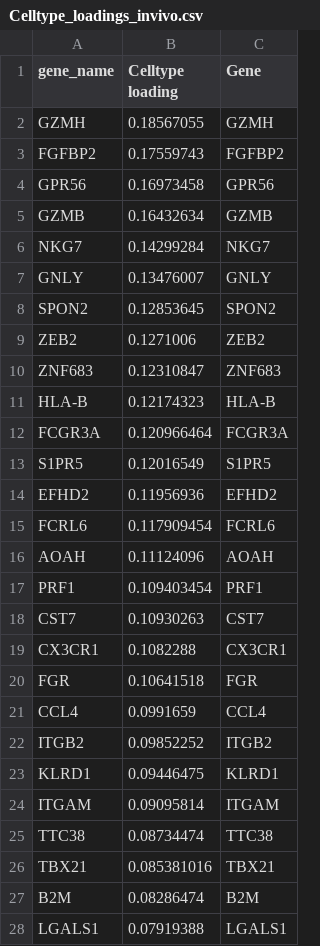
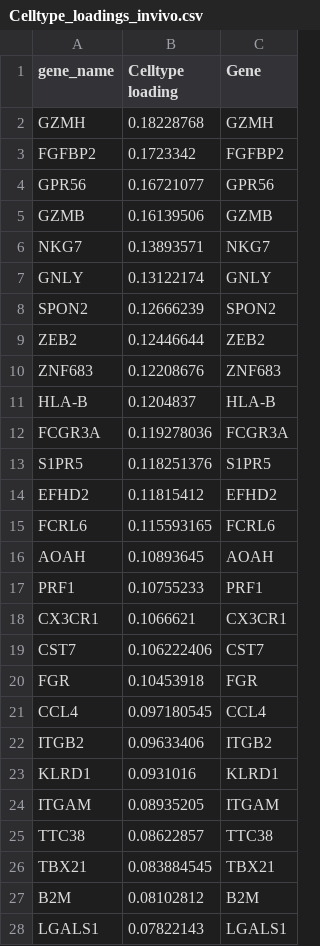
Before and after one commit to MartyWeissman/ClonalOmics, a CSV file: Figure 1 (in vivo)/Celltype_loadings_invivo.csv, drawn as a sheet; only a part is shown; the diff covers the shown part only.

```diff
--- a/Figure 1 (in vivo)/Celltype_loadings_invivo.csv
+++ b/Figure 1 (in vivo)/Celltype_loadings_invivo.csv
@@ -1,28 +1,28 @@
 gene_name,Celltype loading,Gene
-GZMH,0.18567055,GZMH
-FGFBP2,0.17559743,FGFBP2
-GPR56,0.16973458,GPR56
-GZMB,0.16432634,GZMB
-NKG7,0.14299284,NKG7
-GNLY,0.13476007,GNLY
-SPON2,0.12853645,SPON2
-ZEB2,0.1271006,ZEB2
-ZNF683,0.12310847,ZNF683
-HLA-B,0.12174323,HLA-B
-FCGR3A,0.120966464,FCGR3A
-S1PR5,0.12016549,S1PR5
-EFHD2,0.11956936,EFHD2
-FCRL6,0.117909454,FCRL6
-AOAH,0.11124096,AOAH
-PRF1,0.109403454,PRF1
-CST7,0.10930263,CST7
-CX3CR1,0.1082288,CX3CR1
-FGR,0.10641518,FGR
-CCL4,0.0991659,CCL4
-ITGB2,0.09852252,ITGB2
-KLRD1,0.09446475,KLRD1
-ITGAM,0.09095814,ITGAM
-TTC38,0.08734474,TTC38
-TBX21,0.085381016,TBX21
-B2M,0.08286474,B2M
-LGALS1,0.07919388,LGALS1
+GZMH,0.18228768,GZMH
+FGFBP2,0.1723342,FGFBP2
+GPR56,0.16721077,GPR56
+GZMB,0.16139506,GZMB
+NKG7,0.13893571,NKG7
+GNLY,0.13122174,GNLY
+SPON2,0.12666239,SPON2
+ZEB2,0.12446644,ZEB2
+ZNF683,0.12208676,ZNF683
+HLA-B,0.1204837,HLA-B
+FCGR3A,0.119278036,FCGR3A
+S1PR5,0.118251376,S1PR5
+EFHD2,0.11815412,EFHD2
+FCRL6,0.115593165,FCRL6
+AOAH,0.10893645,AOAH
+PRF1,0.10755233,PRF1
+CX3CR1,0.1066621,CX3CR1
+CST7,0.106222406,CST7
+FGR,0.10453918,FGR
+CCL4,0.097180545,CCL4
+ITGB2,0.09633406,ITGB2
+KLRD1,0.0931016,KLRD1
+ITGAM,0.08935205,ITGAM
+TTC38,0.08622857,TTC38
+TBX21,0.083884545,TBX21
+B2M,0.08102812,B2M
+LGALS1,0.07822143,LGALS1
```
Also changed, not shown: 11 added rows, 12 removed rows and 68 edited cells elsewhere in this file, Figure 1 (in vivo)/Invivo_genes.csv, Figure 1 (in vivo)/Table_S1_ClonalGenes_InVivo.csv, 6 other files.
